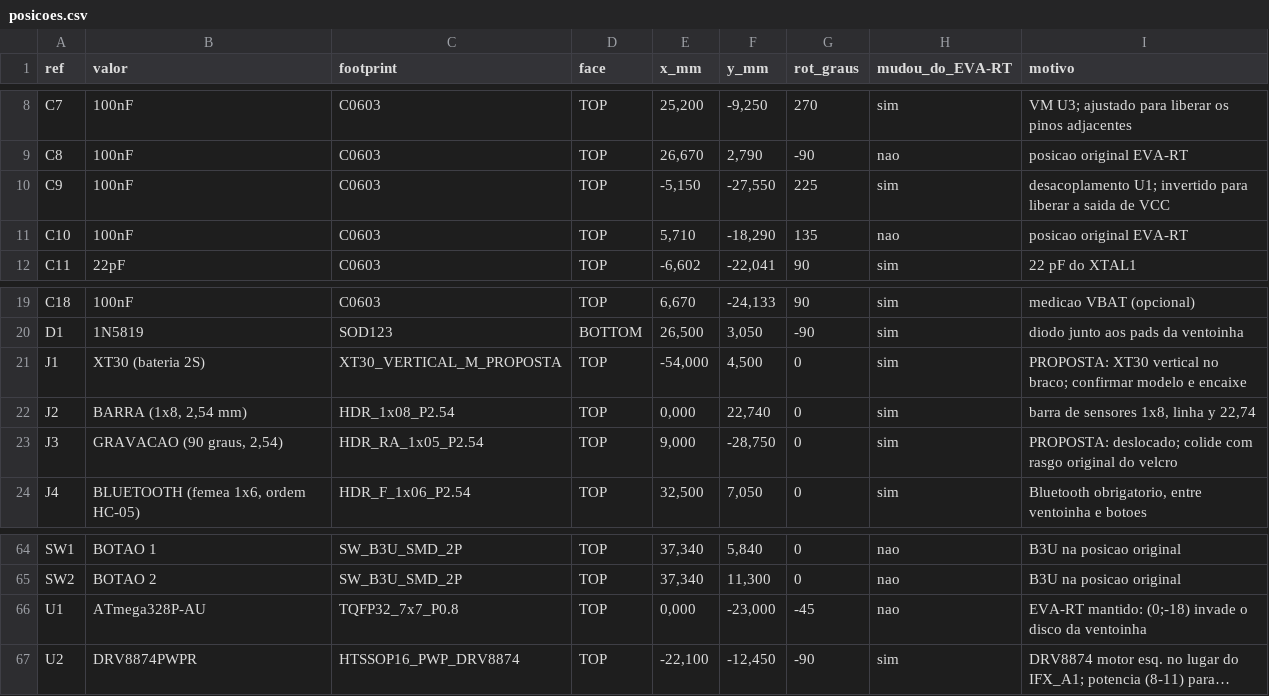
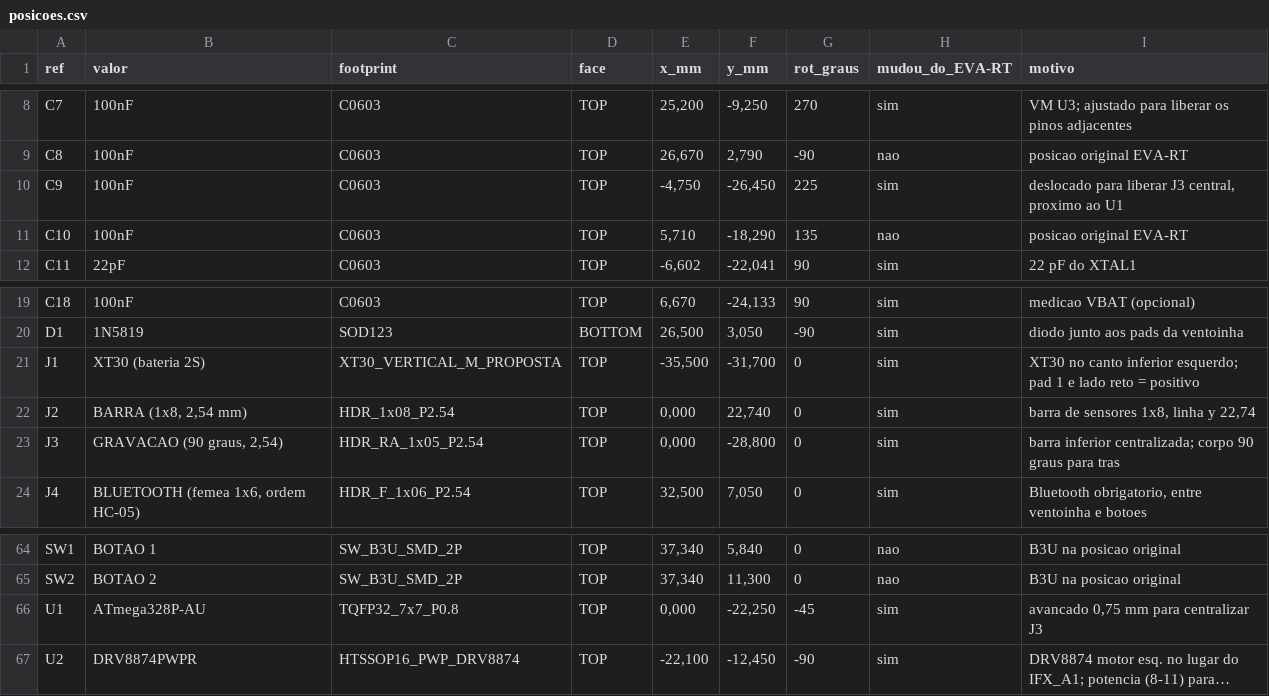
Before and after one commit to therickmatos/Seguidor-de-linha, a CSV file: ferramentas/preview/posicoes.csv, drawn as a sheet; only a part is shown, gaps mark what is left out; long unchanged cells end in …; the diff names each change by its address in the sheet, - before the commit and + after, or states it on an @@ line.

```diff
--- a/ferramentas/preview/posicoes.csv
+++ b/ferramentas/preview/posicoes.csv
-E10 (x_mm): -5,150
+E10 (x_mm): -4,750
-F10 (y_mm): -27,550
+F10 (y_mm): -26,450
-I10 (motivo): desacoplamento U1; invertido para liberar a saida de VCC
+I10 (motivo): deslocado para liberar J3 central, proximo ao U1
-E21 (x_mm): -54,000
+E21 (x_mm): -35,500
-F21 (y_mm): 4,500
+F21 (y_mm): -31,700
-I21 (motivo): PROPOSTA: XT30 vertical no braco; confirmar modelo e encaixe
+I21 (motivo): XT30 no canto inferior esquerdo; pad 1 e lado reto = positivo
-E23 (x_mm): 9,000
+E23 (x_mm): 0,000
-F23 (y_mm): -28,750
+F23 (y_mm): -28,800
-I23 (motivo): PROPOSTA: deslocado; colide com rasgo original do velcro
+I23 (motivo): barra inferior centralizada; corpo 90 graus para tras
-F66 (y_mm): -23,000
+F66 (y_mm): -22,250
-H66 (mudou_do_EVA-RT): nao
+H66 (mudou_do_EVA-RT): sim
-I66 (motivo): EVA-RT mantido: (0;-18) invade o disco da ventoinha
+I66 (motivo): avancado 0,75 mm para centralizar J3
```
Also changed, not shown: hardware/preview/pendencias_roteamento.csv, 22 other files.
